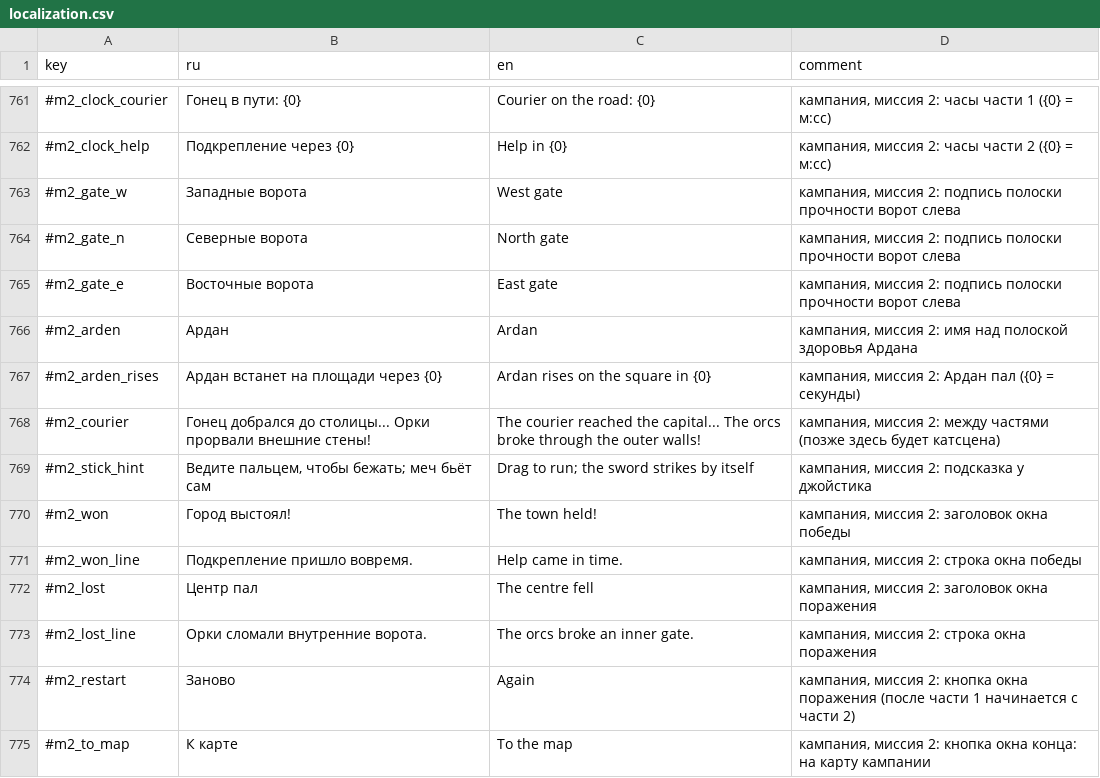
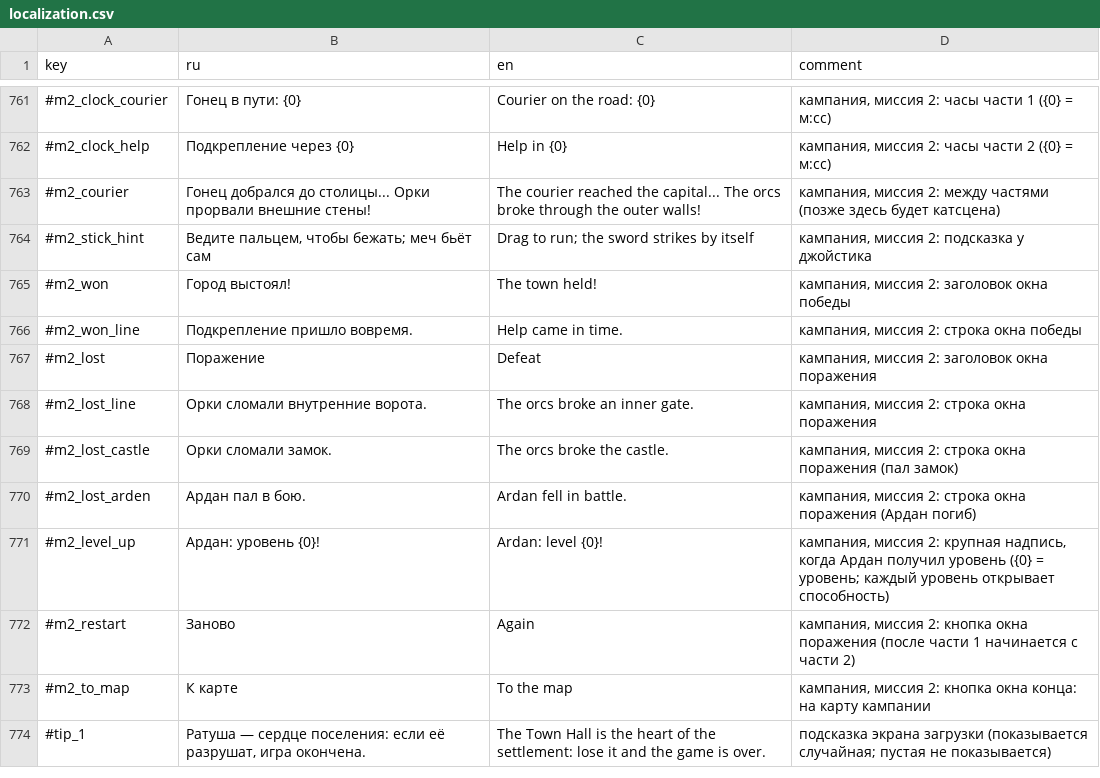
Before and after one commit to Safronov-Siarhei/CityBuilding, a CSV file: Assets/_Project/Balance/localization.csv, drawn as a sheet; only a part is shown, gaps mark what is left out; the shorter side is filled out with more unchanged rows.

```diff
--- a/Assets/_Project/Balance/localization.csv
+++ b/Assets/_Project/Balance/localization.csv
@@ -762,7 +762,2 @@ key,ru,en,comment
 #m2_clock_help,Подкрепление через {0},Help in {0},"кампания, миссия 2: часы части 2 ({0} = м:сс)"
-#m2_gate_w,Западные ворота,West gate,"кампания, миссия 2: подпись полоски прочности ворот слева"
-#m2_gate_n,Северные ворота,North gate,"кампания, миссия 2: подпись полоски прочности ворот слева"
-#m2_gate_e,Восточные ворота,East gate,"кампания, миссия 2: подпись полоски прочности ворот слева"
-#m2_arden,Ардан,Ardan,"кампания, миссия 2: имя над полоской здоровья Ардана"
-#m2_arden_rises,Ардан встанет на площади через {0},Ardan rises on the square in {0},"кампания, миссия 2: Ардан пал ({0} = секунды)"
 #m2_courier,Гонец добрался до столицы... Орки прорвали внешние стены!,The courier reached the capital... The orcs broke through the outer walls!,"кампания, миссия 2: между частями (позже здесь будет катсцена)"
@@ -771,4 +766,7 @@ key,ru,en,comment
 #m2_won_line,Подкрепление пришло вовремя.,Help came in time.,"кампания, миссия 2: строка окна победы"
-#m2_lost,Центр пал,The centre fell,"кампания, миссия 2: заголовок окна поражения"
+#m2_lost,Поражение,Defeat,"кампания, миссия 2: заголовок окна поражения"
 #m2_lost_line,Орки сломали внутренние ворота.,The orcs broke an inner gate.,"кампания, миссия 2: строка окна поражения"
+#m2_lost_castle,Орки сломали замок.,The orcs broke the castle.,"кампания, миссия 2: строка окна поражения (пал замок)"
+#m2_lost_arden,Ардан пал в бою.,Ardan fell in battle.,"кампания, миссия 2: строка окна поражения (Ардан погиб)"
+#m2_level_up,Ардан: уровень {0}!,Ardan: level {0}!,"кампания, миссия 2: крупная надпись, когда Ардан получил уровень ({0} = уровень; каждый уровень открывает способность)"
 #m2_restart,Заново,Again,"кампания, миссия 2: кнопка окна поражения (после части 1 начинается с части 2)"
```
Also changed, not shown: Assets/_Project/Balance/economy.csv, 23 other files.
